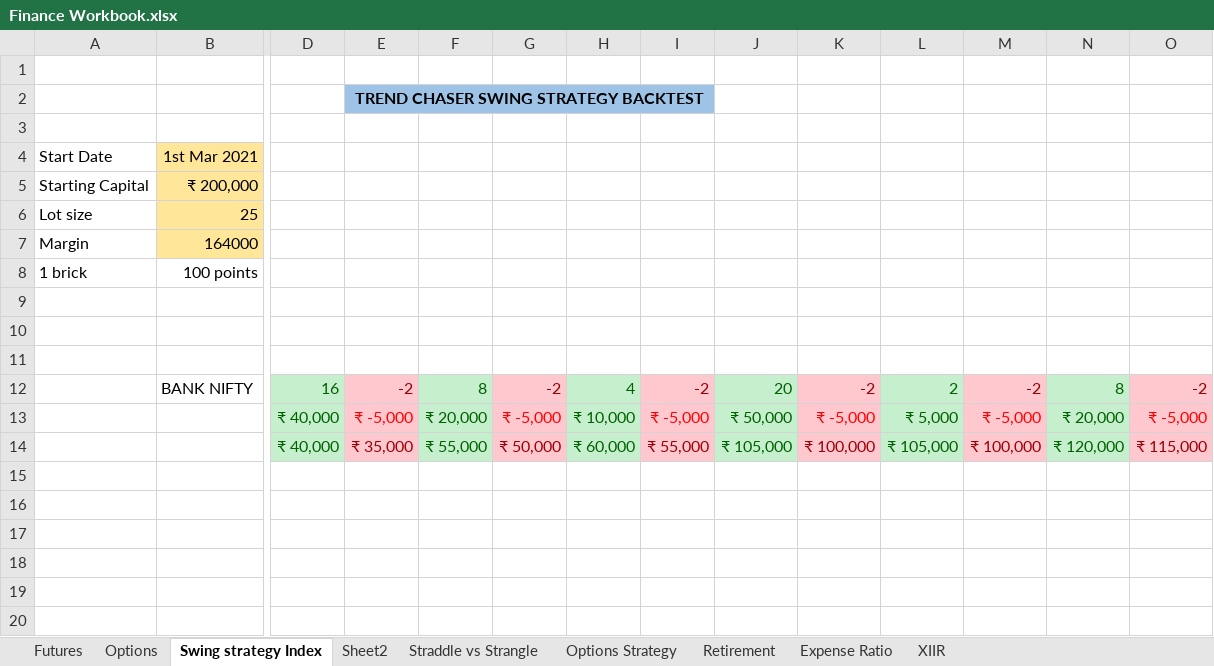
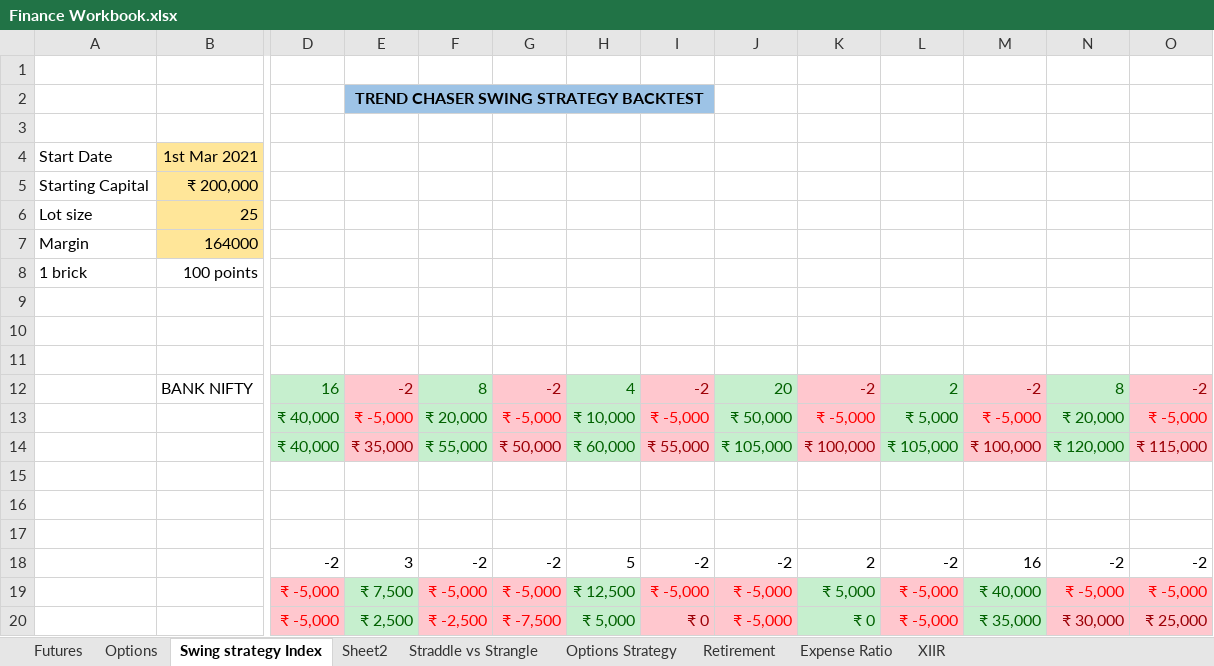
Before and after one commit to z0x0z/Stock-Market, an Excel workbook: Finance Workbook.xlsx, sheet Swing strategy Index, drawn as a sheet; only a part is shown, gaps mark what is left out; values as stored, in another font and other column widths than the file's, no borders; rows hold the shown columns only; the diff names each change by its address in the sheet, - before the commit and + after, or states it on an @@ line.

```diff
--- a/Finance Workbook.xlsx (sheet Swing strategy Index)
+++ b/Finance Workbook.xlsx (sheet Swing strategy Index)
+row 15: (empty)
+row 16: (empty)
+row 17: (empty)
+row 18:  |  | -2 | 3 | -2 | -2 | 5 | -2 | -2 | 2 | -2 | 16 | -2 | -2
+row 19:  |  | ₹ -5,000 | ₹ 7,500 | ₹ -5,000 | ₹ -5,000 | ₹ 12,500 | ₹ -5,000 | ₹ -5,000 | ₹ 5,000 | ₹ -5,000 | ₹ 40,000 | ₹ -5,000 | ₹ -5,000
+row 20:  |  | ₹ -5,000 | ₹ 2,500 | ₹ -2,500 | ₹ -7,500 | ₹ 5,000 | ₹ 0 | ₹ -5,000 | ₹ 0 | ₹ -5,000 | ₹ 35,000 | ₹ 30,000 | ₹ 25,000
```
Also changed, not shown: 25 other files.
